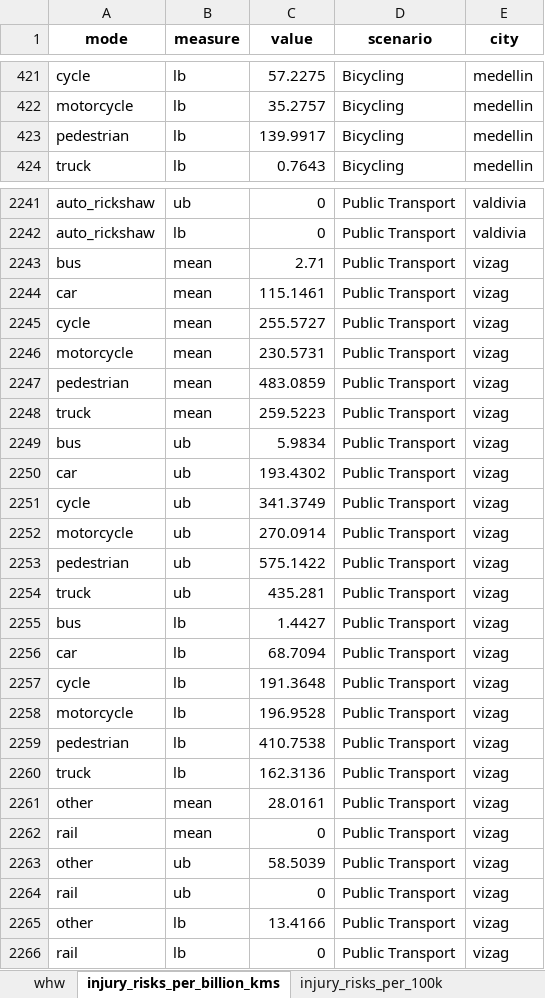
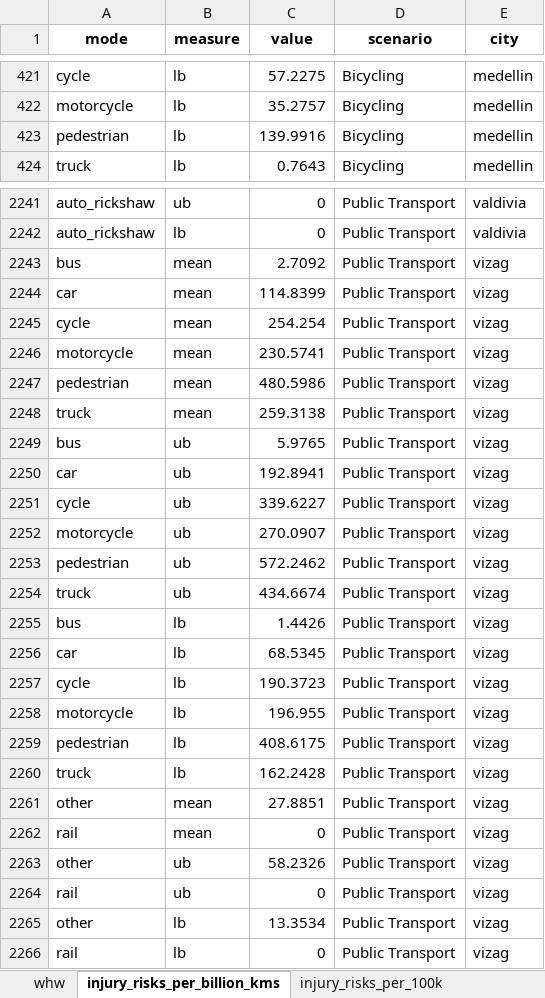
Before and after one commit to ITHIM/ITHIM-R, an Excel workbook: results/multi_city/inj/inj_data.xlsx, sheet injury_risks_per_billion_kms, drawn as a sheet; only a part is shown, gaps mark what is left out; values as stored, in another font and other column widths than the file's, no borders; the diff covers the shown part only; the diff names each change by its address in the sheet, - before the commit and + after, or states it on an @@ line.

```diff
--- a/results/multi_city/inj/inj_data.xlsx (sheet injury_risks_per_billion_kms)
+++ b/results/multi_city/inj/inj_data.xlsx (sheet injury_risks_per_billion_kms)
-C423 (value): 139.9917
+C423 (value): 139.9916
-C2243 (value): 2.71
+C2243 (value): 2.7092
-C2244 (value): 115.1461
+C2244 (value): 114.8399
-C2245 (value): 255.5727
+C2245 (value): 254.254
-C2246 (value): 230.5731
+C2246 (value): 230.5741
-C2247 (value): 483.0859
+C2247 (value): 480.5986
-C2248 (value): 259.5223
+C2248 (value): 259.3138
-C2249 (value): 5.9834
+C2249 (value): 5.9765
-C2250 (value): 193.4302
+C2250 (value): 192.8941
-C2251 (value): 341.3749
+C2251 (value): 339.6227
-C2252 (value): 270.0914
+C2252 (value): 270.0907
-C2253 (value): 575.1422
+C2253 (value): 572.2462
-C2254 (value): 435.281
+C2254 (value): 434.6674
-C2255 (value): 1.4427
+C2255 (value): 1.4426
-C2256 (value): 68.7094
+C2256 (value): 68.5345
-C2257 (value): 191.3648
+C2257 (value): 190.3723
-C2258 (value): 196.9528
+C2258 (value): 196.955
-C2259 (value): 410.7538
+C2259 (value): 408.6175
-C2260 (value): 162.3136
+C2260 (value): 162.2428
-C2261 (value): 28.0161
+C2261 (value): 27.8851
-C2263 (value): 58.5039
+C2263 (value): 58.2326
-C2265 (value): 13.4166
+C2265 (value): 13.3534
```
Also changed, not shown: 655 edited cells elsewhere in this sheet, sheet whw, sheet injury_risks_per_100million_h, sheet injury_risks_per_100k, sheet true_distances, results/multi_city/AP/desc_stats.xlsx, 12 other files.
